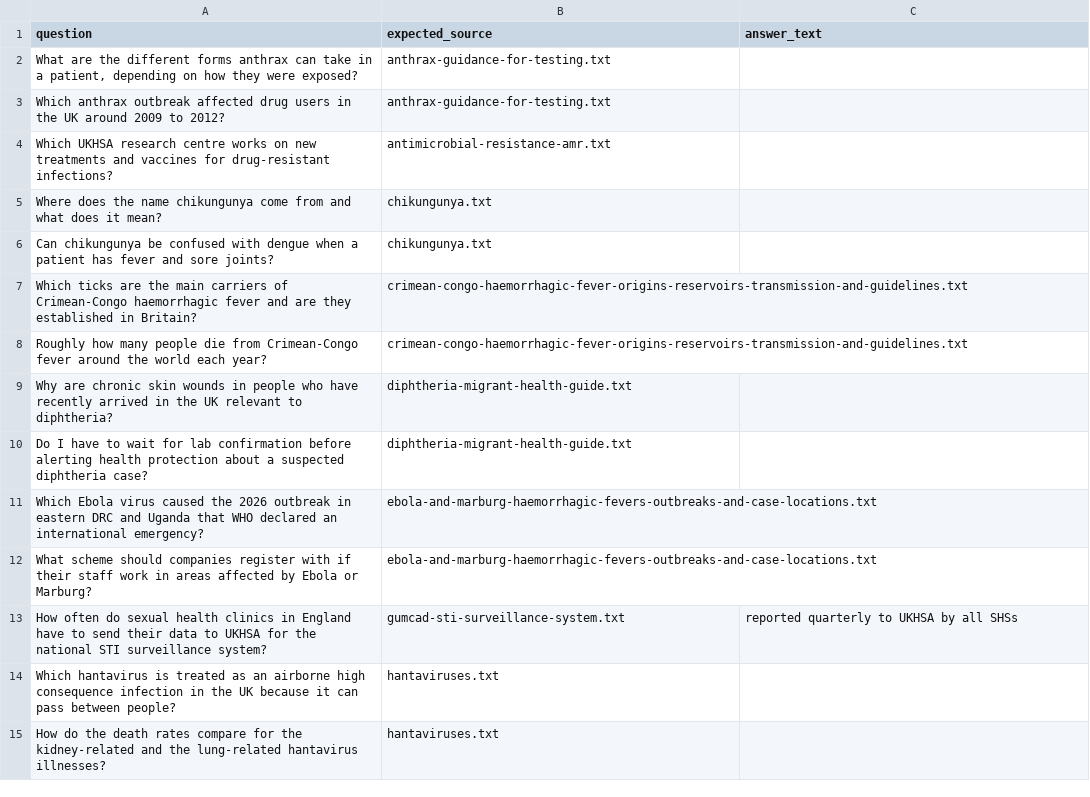
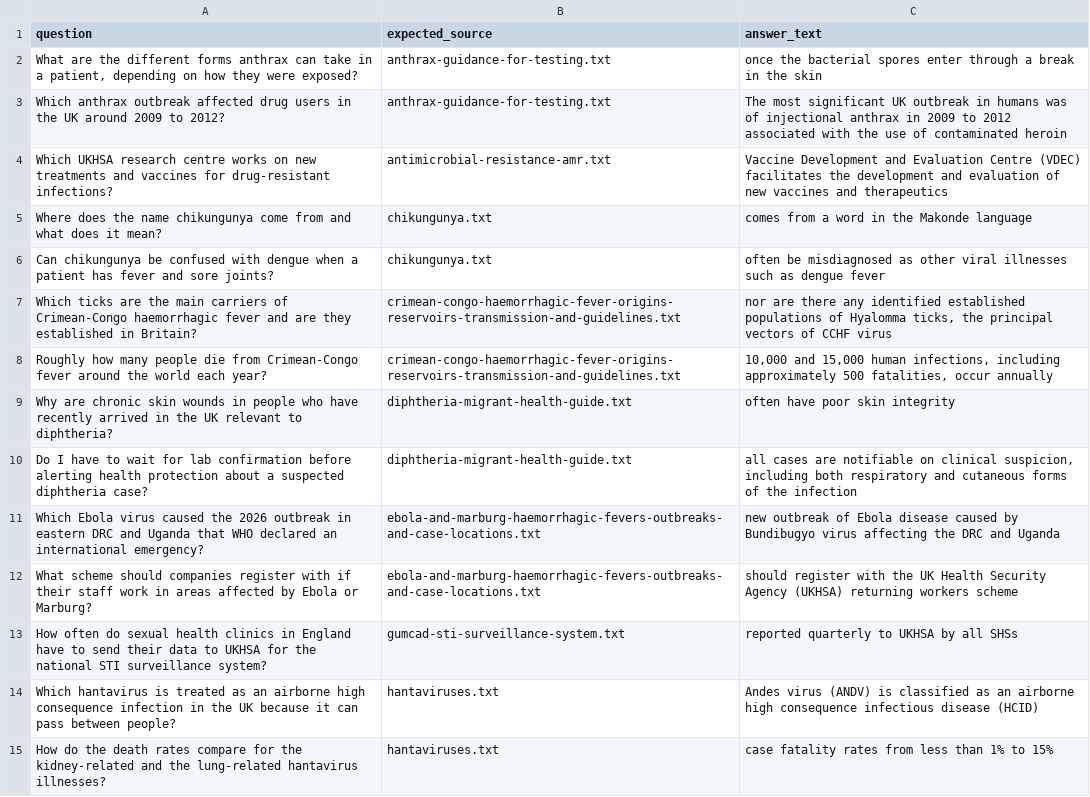
Before and after one commit to warriorfahim/uk-health-guidance-rag, a CSV file: eval/answer_spans.csv, drawn as a sheet; only a part is shown; the diff covers the shown part only.

Commit message:
Add 51-question chunk-level results and update docs
All 51 questions now have a hand-written answer phrase. MiniLM and bge compared at chunk level (mixed result); docs describe bge as the default with the evidence limits.

```diff
--- a/eval/answer_spans.csv
+++ b/eval/answer_spans.csv
@@ -1,15 +1,15 @@
 question,expected_source,answer_text
-"What are the different forms anthrax can take in a patient, depending on how they were exposed?",anthrax-guidance-for-testing.txt,
-Which anthrax outbreak affected drug users in the UK around 2009 to 2012?,anthrax-guidance-for-testing.txt,
-Which UKHSA research centre works on new treatments and vaccines for drug-resistant infections?,antimicrobial-resistance-amr.txt,
-Where does the name chikungunya come from and what does it mean?,chikungunya.txt,
-Can chikungunya be confused with dengue when a patient has fever and sore joints?,chikungunya.txt,
-Which ticks are the main carriers of Crimean-Congo haemorrhagic fever and are they established in Britain?,crimean-congo-haemorrhagic-fever-origins-reservoirs-transmission-and-guidelines.txt,
-Roughly how many people die from Crimean-Congo fever around the world each year?,crimean-congo-haemorrhagic-fever-origins-reservoirs-transmission-and-guidelines.txt,
-Why are chronic skin wounds in people who have recently arrived in the UK relevant to diphtheria?,diphtheria-migrant-health-guide.txt,
-Do I have to wait for lab confirmation before alerting health protection about a suspected diphtheria case?,diphtheria-migrant-health-guide.txt,
-Which Ebola virus caused the 2026 outbreak in eastern DRC and Uganda that WHO declared an international emergency?,ebola-and-marburg-haemorrhagic-fevers-outbreaks-and-case-locations.txt,
-What scheme should companies register with if their staff work in areas affected by Ebola or Marburg?,ebola-and-marburg-haemorrhagic-fevers-outbreaks-and-case-locations.txt,
+"What are the different forms anthrax can take in a patient, depending on how they were exposed?",anthrax-guidance-for-testing.txt,once the bacterial spores enter through a break in the skin
+Which anthrax outbreak affected drug users in the UK around 2009 to 2012?,anthrax-guidance-for-testing.txt,The most significant UK outbreak in humans was of injectional anthrax in 2009 to 2012 associated with the use of contaminated heroin
+Which UKHSA research centre works on new treatments and vaccines for drug-resistant infections?,antimicrobial-resistance-amr.txt,Vaccine Development and Evaluation Centre (VDEC) facilitates the development and evaluation of new vaccines and therapeutics
+Where does the name chikungunya come from and what does it mean?,chikungunya.txt,comes from a word in the Makonde language
+Can chikungunya be confused with dengue when a patient has fever and sore joints?,chikungunya.txt,often be misdiagnosed as other viral illnesses such as dengue fever
+Which ticks are the main carriers of Crimean-Congo haemorrhagic fever and are they established in Britain?,crimean-congo-haemorrhagic-fever-origins-reservoirs-transmission-and-guidelines.txt,"nor are there any identified established populations of Hyalomma ticks, the principal vectors of CCHF virus"
+Roughly how many people die from Crimean-Congo fever around the world each year?,crimean-congo-haemorrhagic-fever-origins-reservoirs-transmission-and-guidelines.txt,"10,000 and 15,000 human infections, including approximately 500 fatalities, occur annually"
+Why are chronic skin wounds in people who have recently arrived in the UK relevant to diphtheria?,diphtheria-migrant-health-guide.txt,often have poor skin integrity
+Do I have to wait for lab confirmation before alerting health protection about a suspected diphtheria case?,diphtheria-migrant-health-guide.txt,"all cases are notifiable on clinical suspicion, including both respiratory and cutaneous forms of the infection"
+Which Ebola virus caused the 2026 outbreak in eastern DRC and Uganda that WHO declared an international emergency?,ebola-and-marburg-haemorrhagic-fevers-outbreaks-and-case-locations.txt,new outbreak of Ebola disease caused by Bundibugyo virus affecting the DRC and Uganda
+What scheme should companies register with if their staff work in areas affected by Ebola or Marburg?,ebola-and-marburg-haemorrhagic-fevers-outbreaks-and-case-locations.txt,should register with the UK Health Security Agency (UKHSA) returning workers scheme
 How often do sexual health clinics in England have to send their data to UKHSA for the national STI surveillance system?,gumcad-sti-surveillance-system.txt,reported quarterly to UKHSA by all SHSs
-Which hantavirus is treated as an airborne high consequence infection in the UK because it can pass between people?,hantaviruses.txt,
-How do the death rates compare for the kidney-related and the lung-related hantavirus illnesses?,hantaviruses.txt,
+Which hantavirus is treated as an airborne high consequence infection in the UK because it can pass between people?,hantaviruses.txt,Andes virus (ANDV) is classified as an airborne high consequence infectious disease (HCID)
+How do the death rates compare for the kidney-related and the lung-related hantavirus illnesses?,hantaviruses.txt,case fatality rates from less than 1% to 15%
```
Also changed, not shown: 17 edited cells elsewhere in this file, 5 other files.
